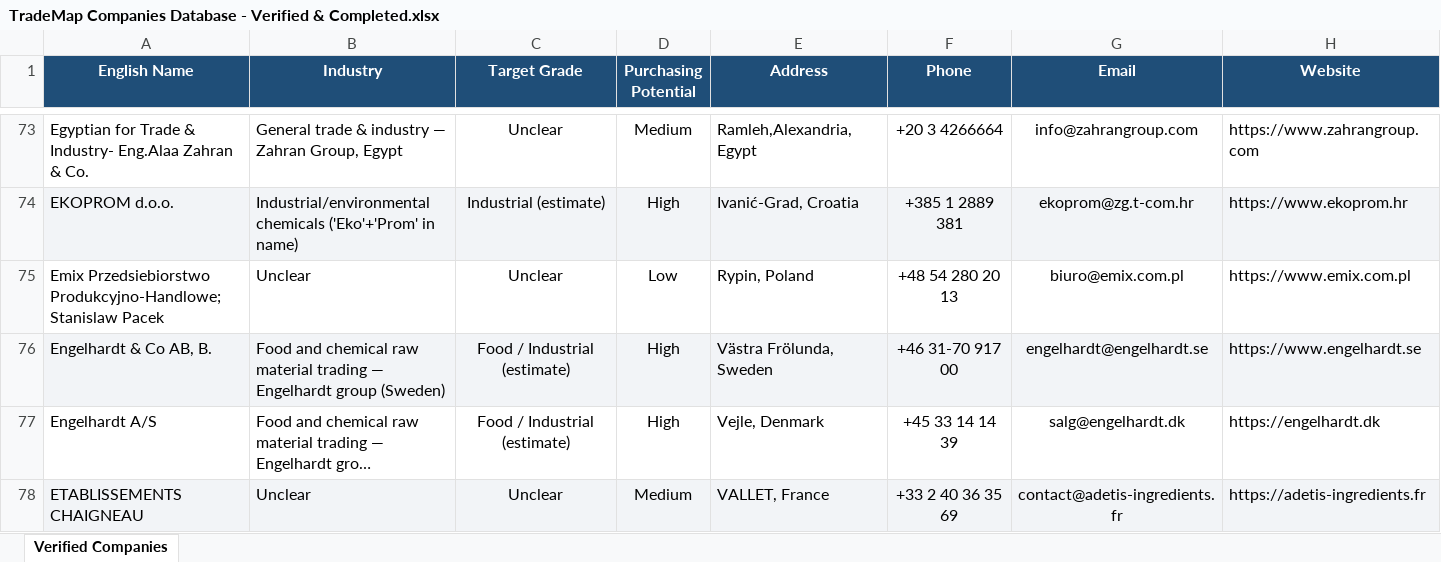
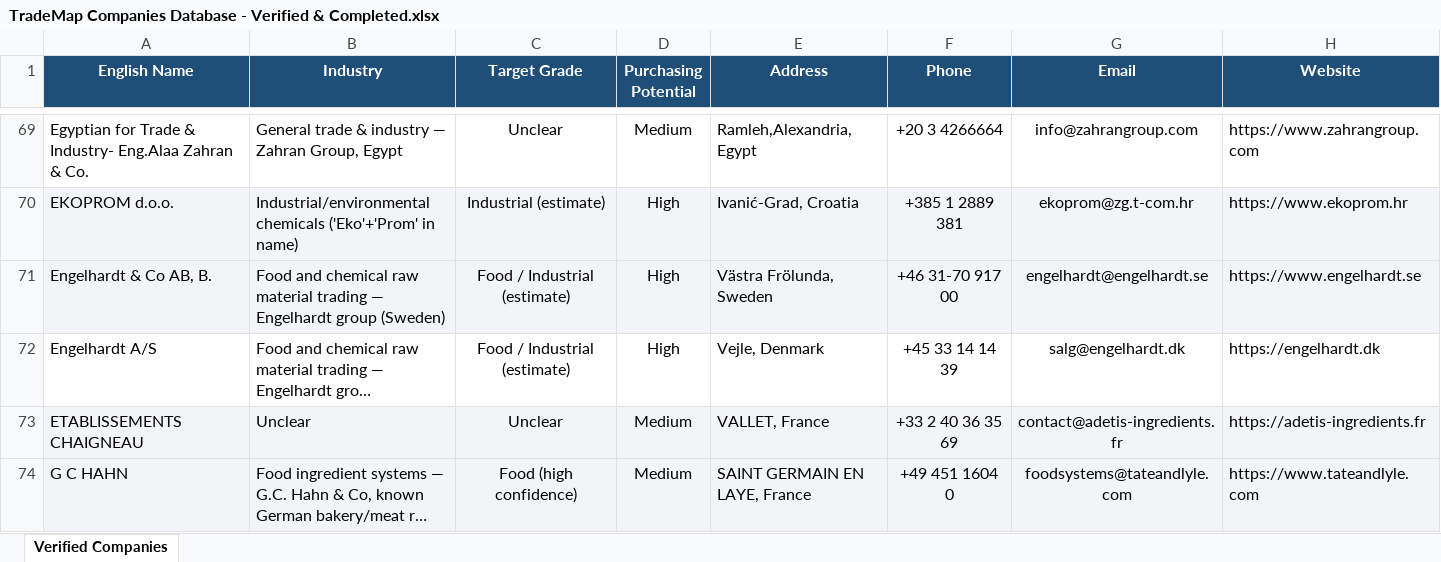
Before and after one commit to sub7mehrdad-a11y/petro-market-platform, an Excel workbook: گزارش/لیست شرکتها/TradeMap Companies Database - Verified & Completed.xlsx, sheet Verified Companies, drawn as a sheet; only a part is shown, gaps mark what is left out; the shorter side is filled out with more unchanged rows; long unchanged cells end in …; values as stored, in another font and other column widths than the file's, no borders; the diff covers the shown part only; the diff names each change by its address in the sheet, - before the commit and + after, or states it on an @@ line.

```diff
--- a/گزارش/لیست شرکتها/TradeMap Companies Database - Verified & Completed.xlsx (sheet Verified Companies)
+++ b/گزارش/لیست شرکتها/TradeMap Companies Database - Verified & Completed.xlsx (sheet Verified Companies)
-row 75: Emix Przedsiebiorstwo Produkcyjno-Handlowe; Stanislaw Pacek | Unclear | Unclear | Low | Rypin, Poland | +48 54 280 20 13 | biuro@emix.com.pl | https://www.emix.com.pl
```
Also changed, not shown: 18 removed rows elsewhere in this sheet, 2 other files.
